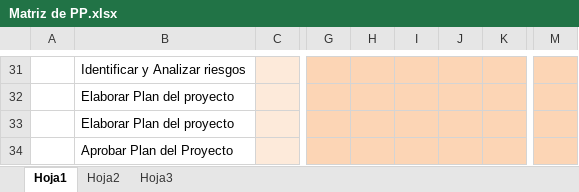
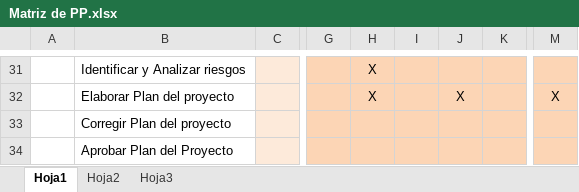
Before and after one commit to orlysemperfi/cmmi-sw-inei, an Excel workbook: Matriz de PP.xlsx, sheet Hoja1, drawn as a sheet; only a part is shown, gaps mark what is left out; values as stored, in another font and other column widths than the file's, no borders; the diff covers the shown part only; the diff names each change by its address in the sheet, - before the commit and + after, or states it on an @@ line.

```diff
--- a/Matriz de PP.xlsx (sheet Hoja1)
+++ b/Matriz de PP.xlsx (sheet Hoja1)
-H31:H32: (empty)
+H31:H32: X
-J32: (empty)
+J32: X
-M32: (empty)
+M32: X
-B33: Elaborar Plan del proyecto
+B33: Corregir Plan del proyecto
```
Also changed, not shown: 24 edited cells and cell formats elsewhere in this sheet.
